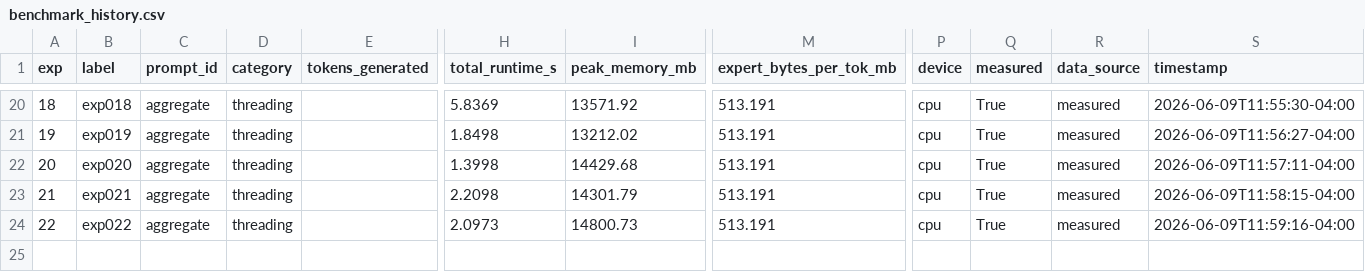
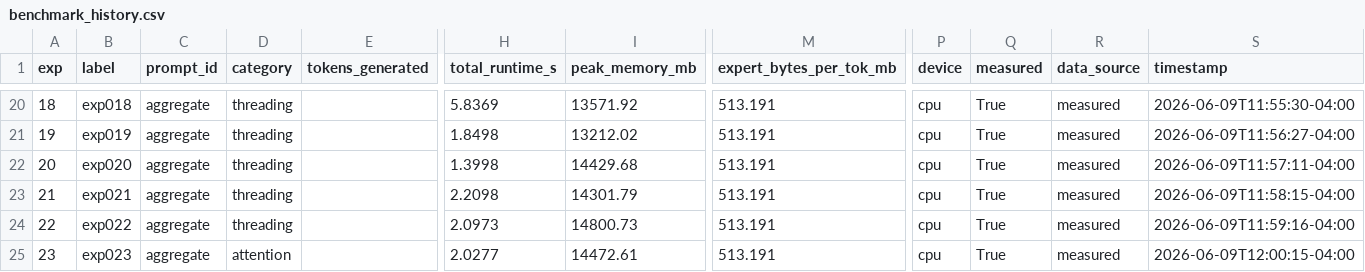
Before and after one commit to mauriciotorres-ds/flash-moe, a CSV file: inference-research/results/benchmark_history.csv, drawn as a sheet; only a part is shown, gaps mark what is left out; rows hold the shown columns only; the diff names each change by its address in the sheet, - before the commit and + after, or states it on an @@ line.

```diff
--- a/inference-research/results/benchmark_history.csv
+++ b/inference-research/results/benchmark_history.csv
+row 25: 23 | exp023 | aggregate | attention |  | 2.0277 | 14472.61 | 513.191 | cpu | True | measured | 2026-06-09T12:00:15-04:00
```
Also changed, not shown: inference-research/results/experiments.csv, 4 other files.
